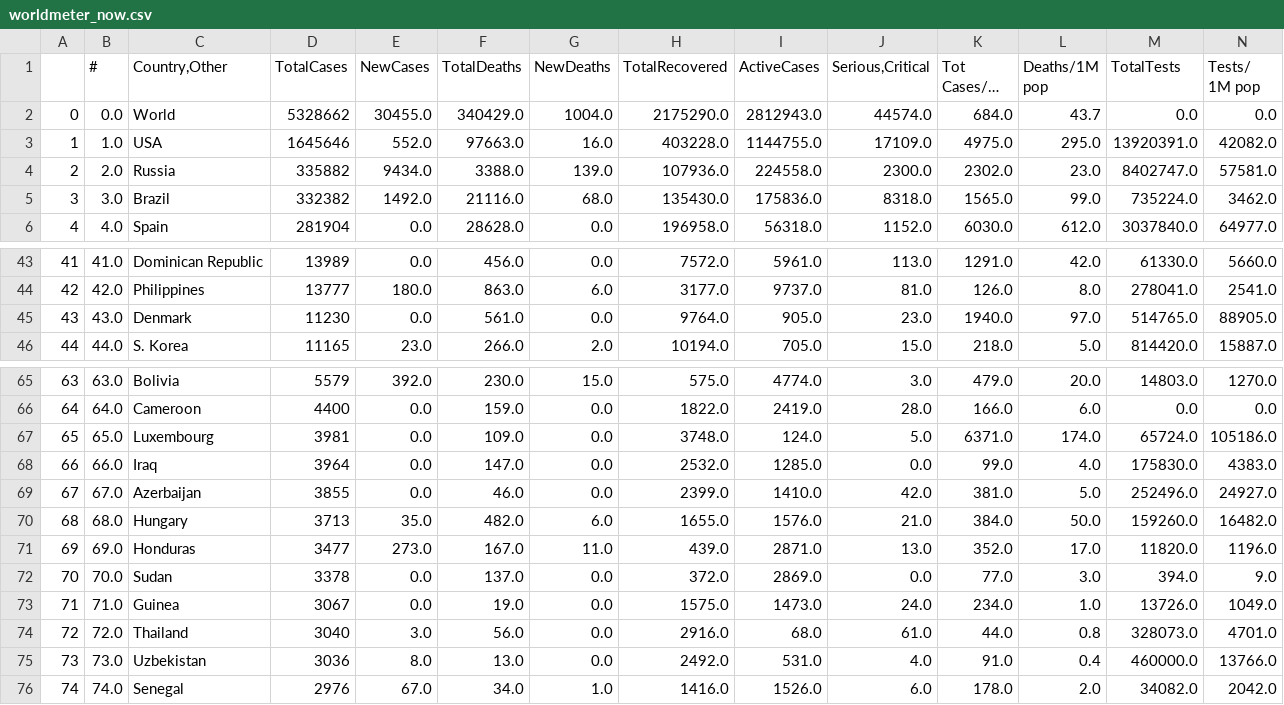
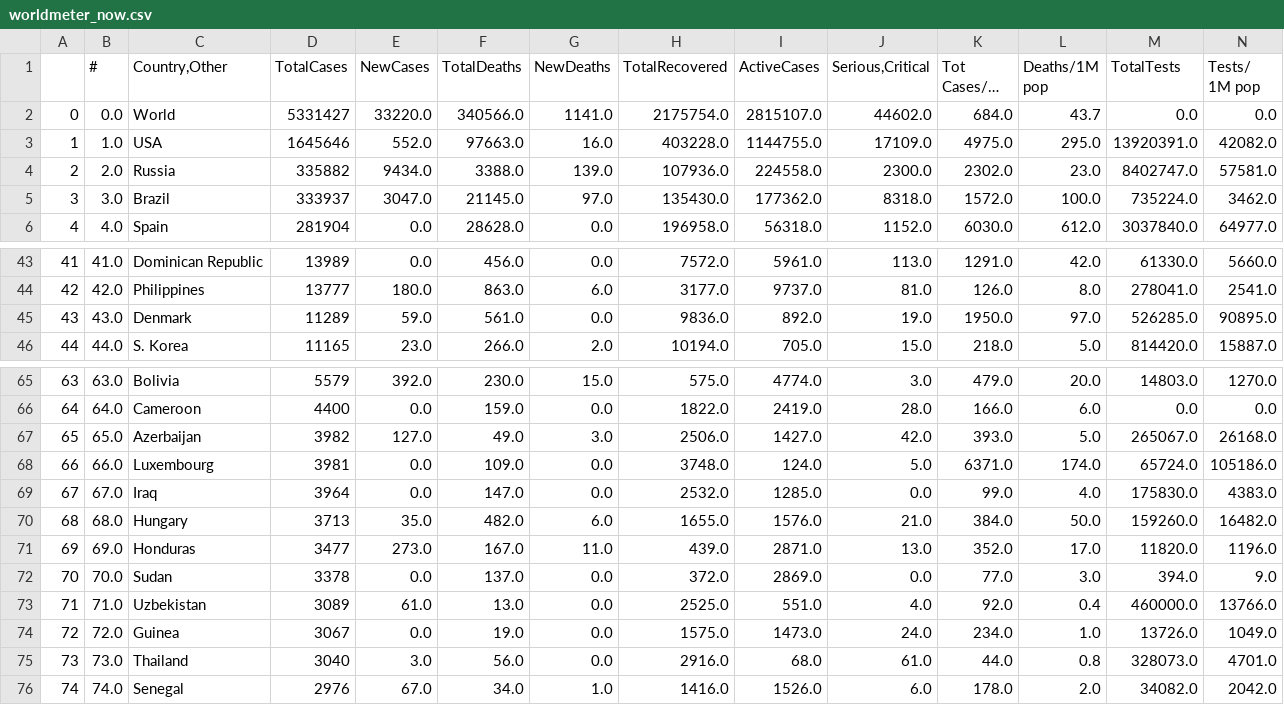
Before and after one commit to kevorkkeheian/DataScience, a CSV file: datasets/worldmeter_now.csv, drawn as a sheet; only a part is shown, gaps mark what is left out; long unchanged cells end in …; removed rows and columns are numbered as before the commit, all else as after; rows hold the shown columns only; the diff covers the shown part only; the diff names each change by its address in the sheet, - before the commit and + after, or states it on an @@ line.

```diff
--- a/datasets/worldmeter_now.csv
+++ b/datasets/worldmeter_now.csv
-D2 (TotalCases): 5328662
+D2 (TotalCases): 5331427
-E2 (NewCases): 30455.0
+E2 (NewCases): 33220.0
-F2 (TotalDeaths): 340429.0
+F2 (TotalDeaths): 340566.0
-G2 (NewDeaths): 1004.0
+G2 (NewDeaths): 1141.0
-H2 (TotalRecovered): 2175290.0
+H2 (TotalRecovered): 2175754.0
-I2 (ActiveCases): 2812943.0
+I2 (ActiveCases): 2815107.0
-J2 (Serious,Critical): 44574.0
+J2 (Serious,Critical): 44602.0
-D5 (TotalCases): 332382
+D5 (TotalCases): 333937
-E5 (NewCases): 1492.0
+E5 (NewCases): 3047.0
-F5 (TotalDeaths): 21116.0
+F5 (TotalDeaths): 21145.0
-G5 (NewDeaths): 68.0
+G5 (NewDeaths): 97.0
-I5 (ActiveCases): 175836.0
+I5 (ActiveCases): 177362.0
-K5 (Tot Cases/1M pop): 1565.0
+K5 (Tot Cases/1M pop): 1572.0
-L5 (Deaths/1M pop): 99.0
+L5 (Deaths/1M pop): 100.0
-D45 (TotalCases): 11230
+D45 (TotalCases): 11289
-E45 (NewCases): 0.0
+E45 (NewCases): 59.0
-H45 (TotalRecovered): 9764.0
+H45 (TotalRecovered): 9836.0
-I45 (ActiveCases): 905.0
+I45 (ActiveCases): 892.0
-J45 (Serious,Critical): 23.0
+J45 (Serious,Critical): 19.0
-K45 (Tot Cases/1M pop): 1940.0
+K45 (Tot Cases/1M pop): 1950.0
-M45 (TotalTests): 514765.0
+M45 (TotalTests): 526285.0
-N45 (Tests/ 1M pop): 88905.0
+N45 (Tests/ 1M pop): 90895.0
+row 67: 65 | 65.0 | Azerbaijan | 3982 | 127.0 | 49.0 | 3.0 | 2506.0 | 1427.0 | 42.0 | 393.0 | 5.0 | 265067.0 | 26168.0
-A68: 65
+A68: 66
-B68 (#): 65.0
+B68 (#): 66.0
-A69: 66
+A69: 67
-B69 (#): 66.0
+B69 (#): 67.0
-row 69: 67 | 67.0 | Azerbaijan | 3855 | 0.0 | 46.0 | 0.0 | 2399.0 | 1410.0 | 42.0 | 381.0 | 5.0 | 252496.0 | 24927.0
+row 73: 71 | 71.0 | Uzbekistan | 3089 | 61.0 | 13.0 | 0.0 | 2525.0 | 551.0 | 4.0 | 92.0 | 0.4 | 460000.0 | 13766.0
-A74: 71
+A74: 72
-B74 (#): 71.0
+B74 (#): 72.0
-A75: 72
+A75: 73
-B75 (#): 72.0
+B75 (#): 73.0
-row 75: 73 | 73.0 | Uzbekistan | 3036 | 8.0 | 13.0 | 0.0 | 2492.0 | 531.0 | 4.0 | 91.0 | 0.4 | 460000.0 | 13766.0
```
Also changed, not shown: 72 edited cells elsewhere in this file.
